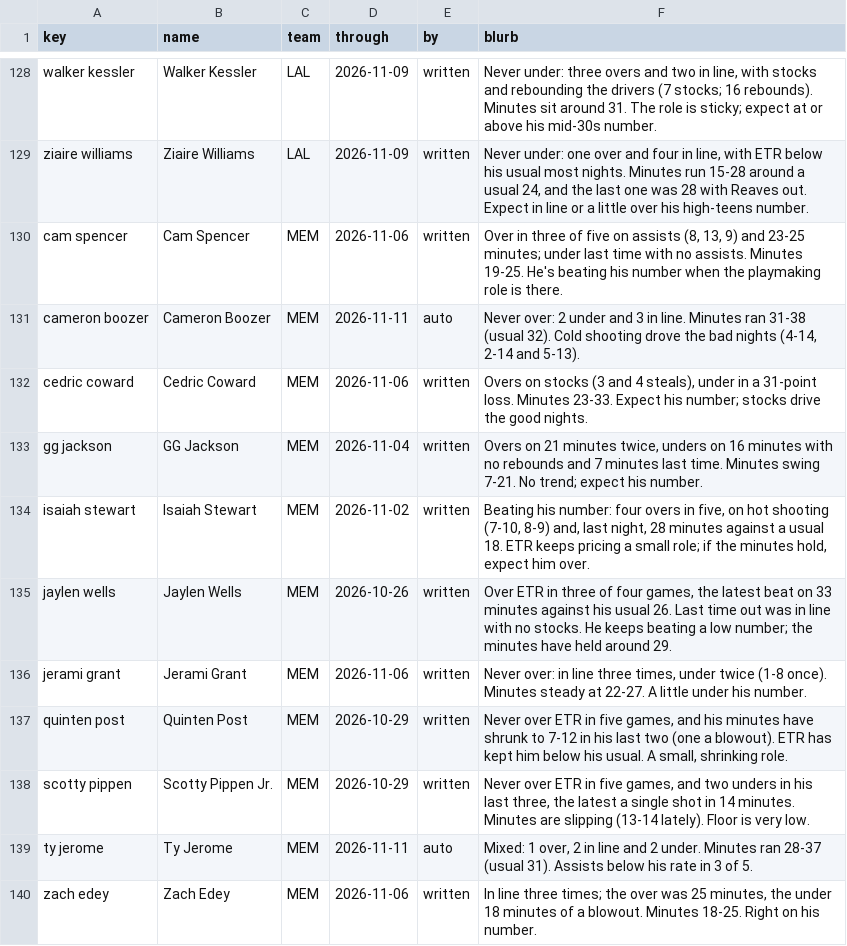
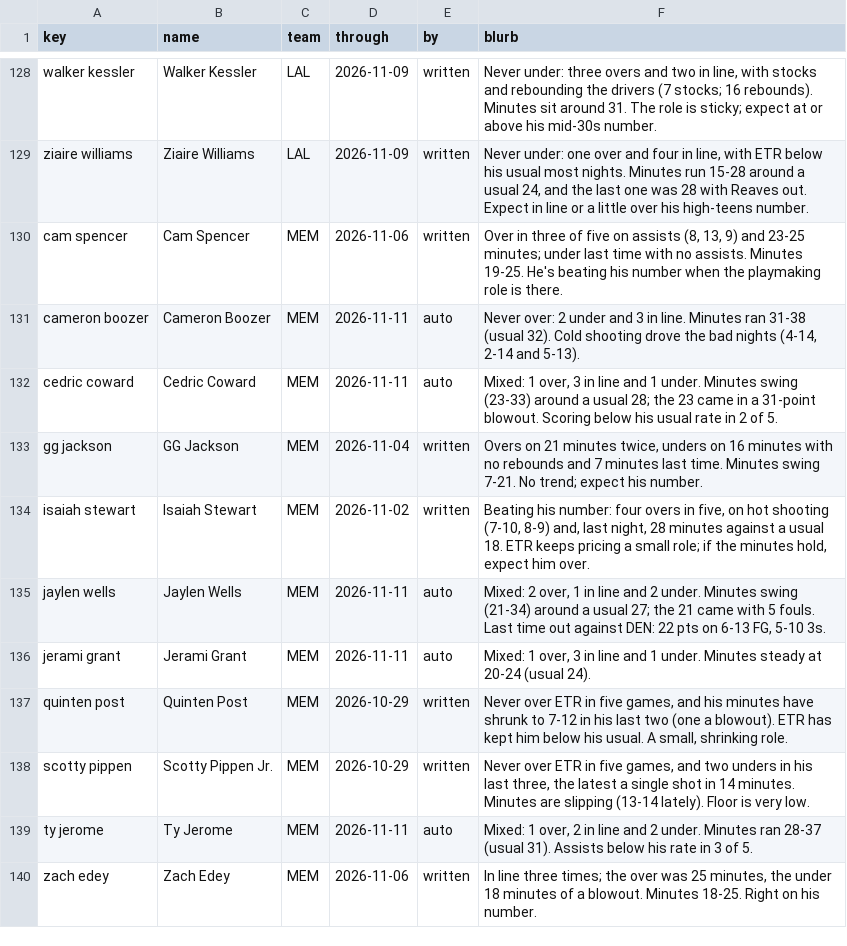
Before and after one commit to JonBoyBeats/br_rankings, a CSV file: analysis/nba/form.csv, drawn as a sheet; only a part is shown, gaps mark what is left out; the diff covers the shown part only.

```diff
--- a/analysis/nba/form.csv
+++ b/analysis/nba/form.csv
@@ -131,7 +131,7 @@ cam spencer,Cam Spencer,MEM,2026-11-06,written,"Over in three of five on assists
 cameron boozer,Cameron Boozer,MEM,2026-11-11,auto,"Never over: 2 under and 3 in line. Minutes ran 31-38 (usual 32). Cold shooting drove the bad nights (4-14, 2-14 and 5-13)."
-cedric coward,Cedric Coward,MEM,2026-11-06,written,"Overs on stocks (3 and 4 steals), under in a 31-point loss. Minutes 23-33. Expect his number; stocks drive the good nights."
+cedric coward,Cedric Coward,MEM,2026-11-11,auto,"Mixed: 1 over, 3 in line and 1 under. Minutes swing (23-33) around a usual 28; the 23 came in a 31-point blowout. Scoring below his usual rate in 2 of 5."
 gg jackson,GG Jackson,MEM,2026-11-04,written,"Overs on 21 minutes twice, unders on 16 minutes with no rebounds and 7 minutes last time. Minutes swing 7-21. No trend; expect his number."
 isaiah stewart,Isaiah Stewart,MEM,2026-11-02,written,"Beating his number: four overs in five, on hot shooting (7-10, 8-9) and, last night, 28 minutes against a usual 18. ETR keeps pricing a small role; if the minutes hold, expect him over."
-jaylen wells,Jaylen Wells,MEM,2026-10-26,written,"Over ETR in three of four games, the latest beat on 33 minutes against his usual 26. Last time out was in line with no stocks. He keeps beating a low number; the minutes have held around 29."
-jerami grant,Jerami Grant,MEM,2026-11-06,written,"Never over: in line three times, under twice (1-8 once). Minutes steady at 22-27. A little under his number."
+jaylen wells,Jaylen Wells,MEM,2026-11-11,auto,"Mixed: 2 over, 1 in line and 2 under. Minutes swing (21-34) around a usual 27; the 21 came with 5 fouls. Last time out against DEN: 22 pts on 6-13 FG, 5-10 3s."
+jerami grant,Jerami Grant,MEM,2026-11-11,auto,"Mixed: 1 over, 3 in line and 1 under. Minutes steady at 20-24 (usual 24)."
 quinten post,Quinten Post,MEM,2026-10-29,written,"Never over ETR in five games, and his minutes have shrunk to 7-12 in his last two (one a blowout). ETR has kept him below his usual. A small, shrinking role."
```
Also changed, not shown: 4 added rows and 47 edited cells elsewhere in this file, analysis/nba/contests/contests.csv, analysis/nba/report/shadow.csv, 54 other files.
